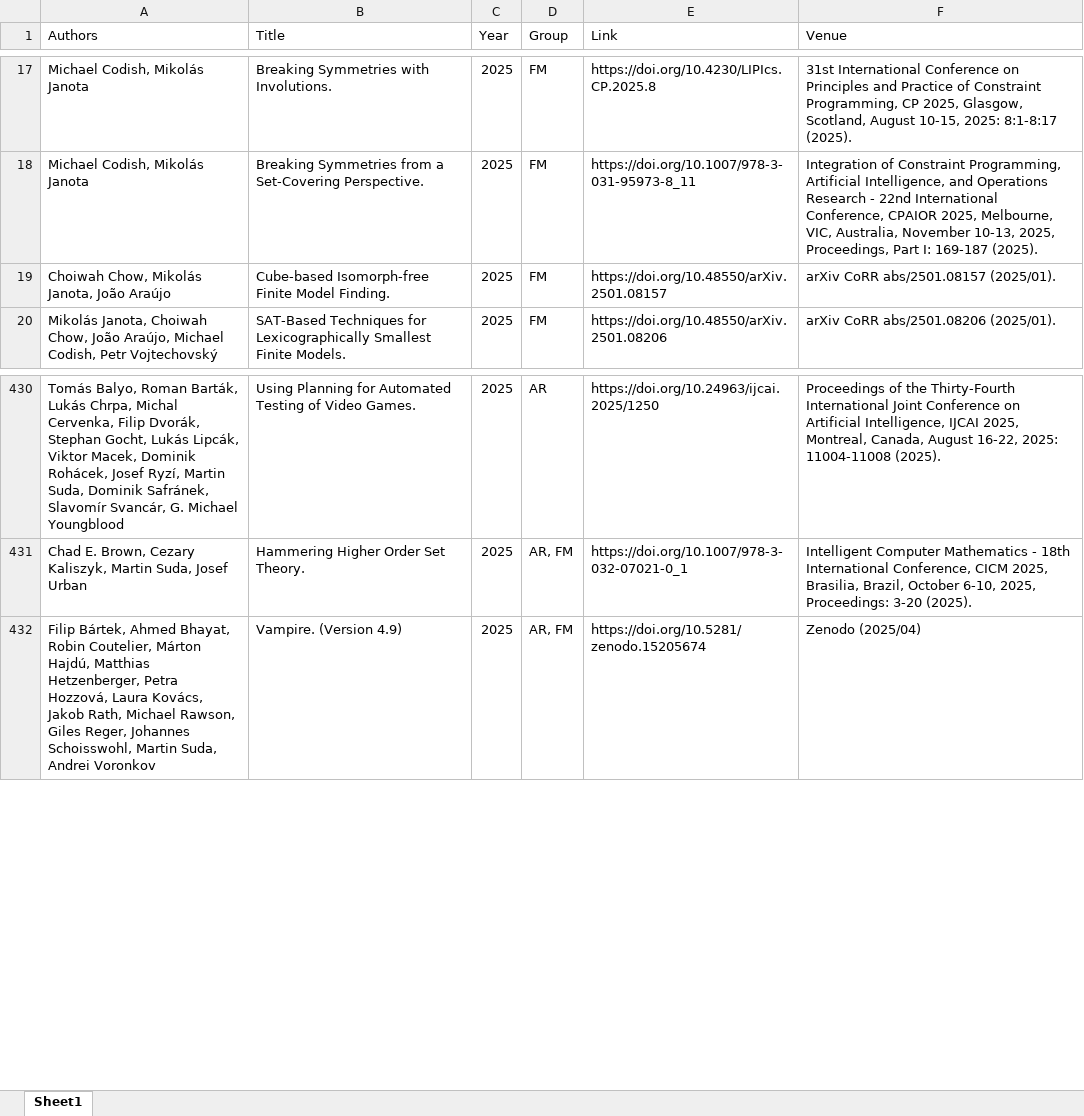
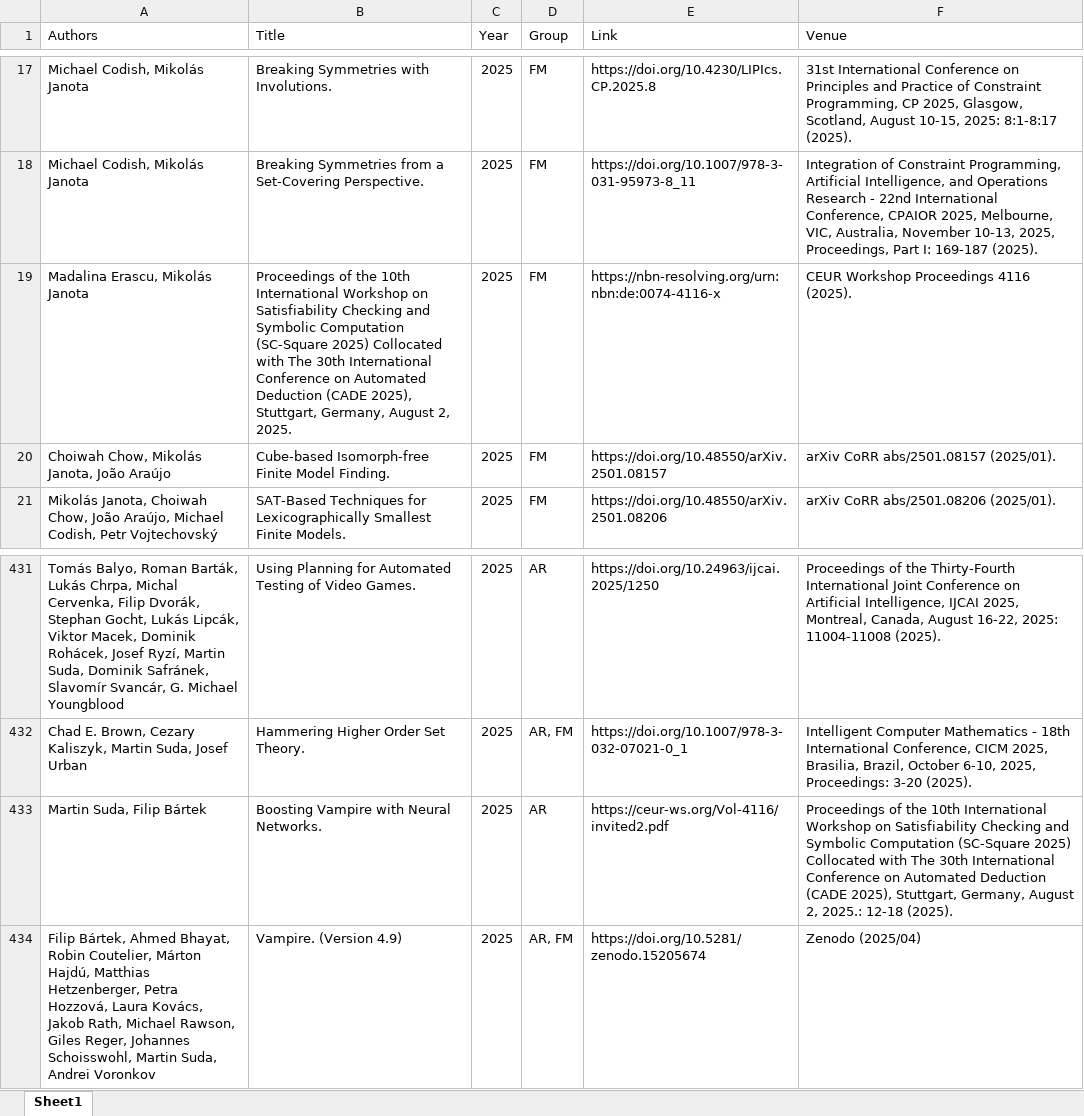
Before and after one commit to ai4reason/ai4reason.github.io, an Excel workbook: docs/download/publications.xlsx, sheet Sheet1, drawn as a sheet; only a part is shown, gaps mark what is left out; values as stored, in another font and other column widths than the file's, no borders; the diff names each change by its address in the sheet, - before the commit and + after, or states it on an @@ line.

```diff
--- a/docs/download/publications.xlsx (sheet Sheet1)
+++ b/docs/download/publications.xlsx (sheet Sheet1)
+row 19: Madalina Erascu, Mikolás Janota | Proceedings of the 10th International Workshop on Satisfiability Checking and Symbolic Computation (SC-Square 2025) Collocated with The 30th International Conference on Automated Deduction (CADE 2025), Stuttgart, Germany, August 2, 2025. | 2025 | FM | https://nbn-resolving.org/urn:nbn:de:0074-4116-x | CEUR Workshop Proceedings 4116 (2025).
+row 433: Martin Suda, Filip Bártek | Boosting Vampire with Neural Networks. | 2025 | AR | https://ceur-ws.org/Vol-4116/invited2.pdf | Proceedings of the 10th International Workshop on Satisfiability Checking and Symbolic Computation (SC-Square 2025) Collocated with The 30th International Conference on Automated Deduction (CADE 2025), Stuttgart, Germany, August 2, 2025.: 12-18 (2025).
```
Also changed, not shown: 2 other files.
